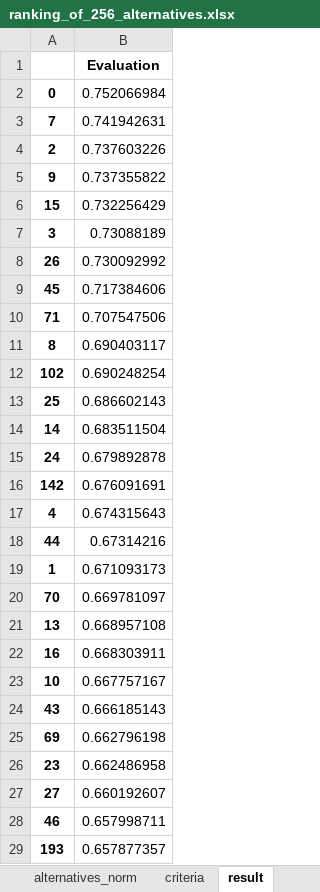
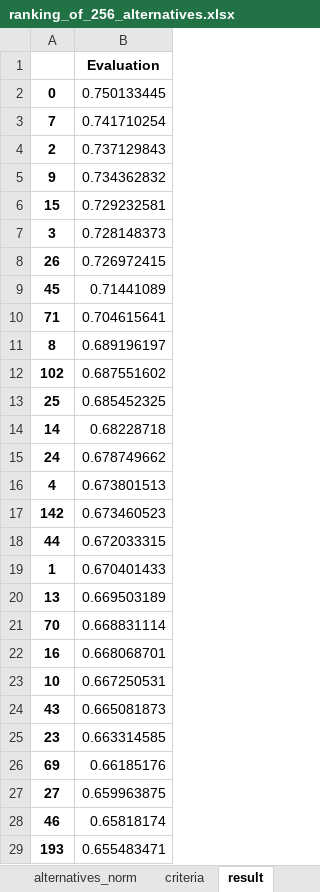
Before and after one commit to MateoBarrera/ResearchDev, an Excel workbook: Repo/Articulo1/output/ranking_of_256_alternatives.xlsx, sheet result, drawn as a sheet; only a part is shown; values as stored, in another font and other column widths than the file's, no borders; removed rows and columns are numbered as before the commit, all else as after; the diff covers the shown part only; the diff names each change by its address in the sheet, - before the commit and + after, or states it on an @@ line.

```diff
--- a/Repo/Articulo1/output/ranking_of_256_alternatives.xlsx (sheet result)
+++ b/Repo/Articulo1/output/ranking_of_256_alternatives.xlsx (sheet result)
-B2: 0.752066984
+B2: 0.750133445
-B3: 0.741942631
+B3: 0.741710254
-B4: 0.737603226
+B4: 0.737129843
-B5: 0.737355822
+B5: 0.734362832
-B6: 0.732256429
+B6: 0.729232581
-B7: 0.73088189
+B7: 0.728148373
-B8: 0.730092992
+B8: 0.726972415
-B9: 0.717384606
+B9: 0.71441089
-B10: 0.707547506
+B10: 0.704615641
-B11: 0.690403117
+B11: 0.689196197
-B12: 0.690248254
+B12: 0.687551602
-B13: 0.686602143
+B13: 0.685452325
-B14: 0.683511504
+B14: 0.68228718
-B15: 0.679892878
+B15: 0.678749662
-row 16: 142 | 0.676091691
-B16: 0.674315643
+B16: 0.673801513
+row 17: 142 | 0.673460523
-B18: 0.67314216
+B18: 0.672033315
-B19: 0.671093173
+B19: 0.670401433
-row 20: 70 | 0.669781097
-B20: 0.668957108
+B20: 0.669503189
+row 21: 70 | 0.668831114
-B22: 0.668303911
+B22: 0.668068701
-B23: 0.667757167
+B23: 0.667250531
-B24: 0.666185143
+B24: 0.665081873
-row 25: 69 | 0.662796198
-B25: 0.662486958
+B25: 0.663314585
+row 26: 69 | 0.66185176
-B27: 0.660192607
+B27: 0.659963875
-B28: 0.657998711
+B28: 0.65818174
-B29: 0.657877357
+B29: 0.655483471
```
Also changed, not shown: 51 added rows, 51 removed rows and 177 edited cells elsewhere in this sheet, sheet info, case_studies/santa_rosalia/results/alternatives_256.xlsx, case_studies/santa_rosalia/results/ranking_of_256_alternatives.xlsx, 2 other files.
